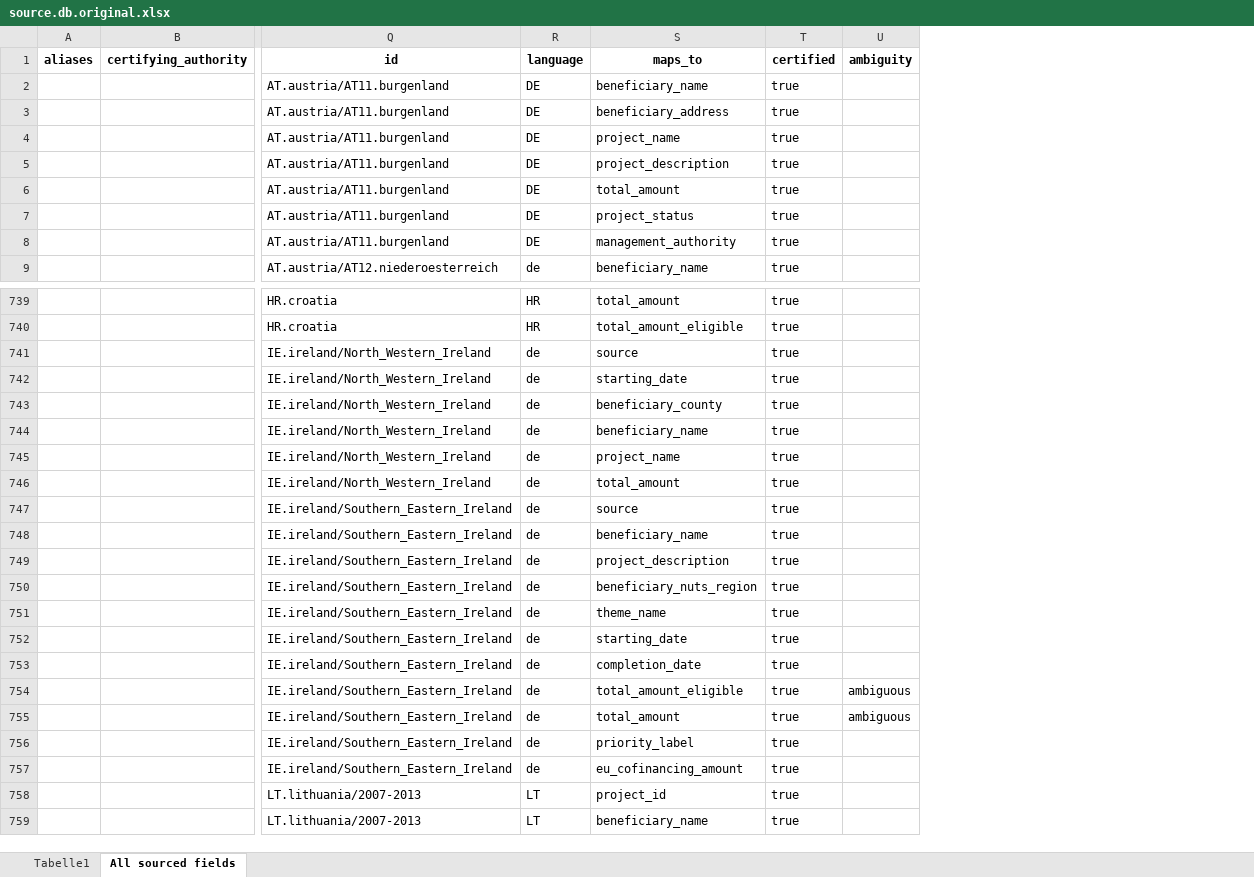
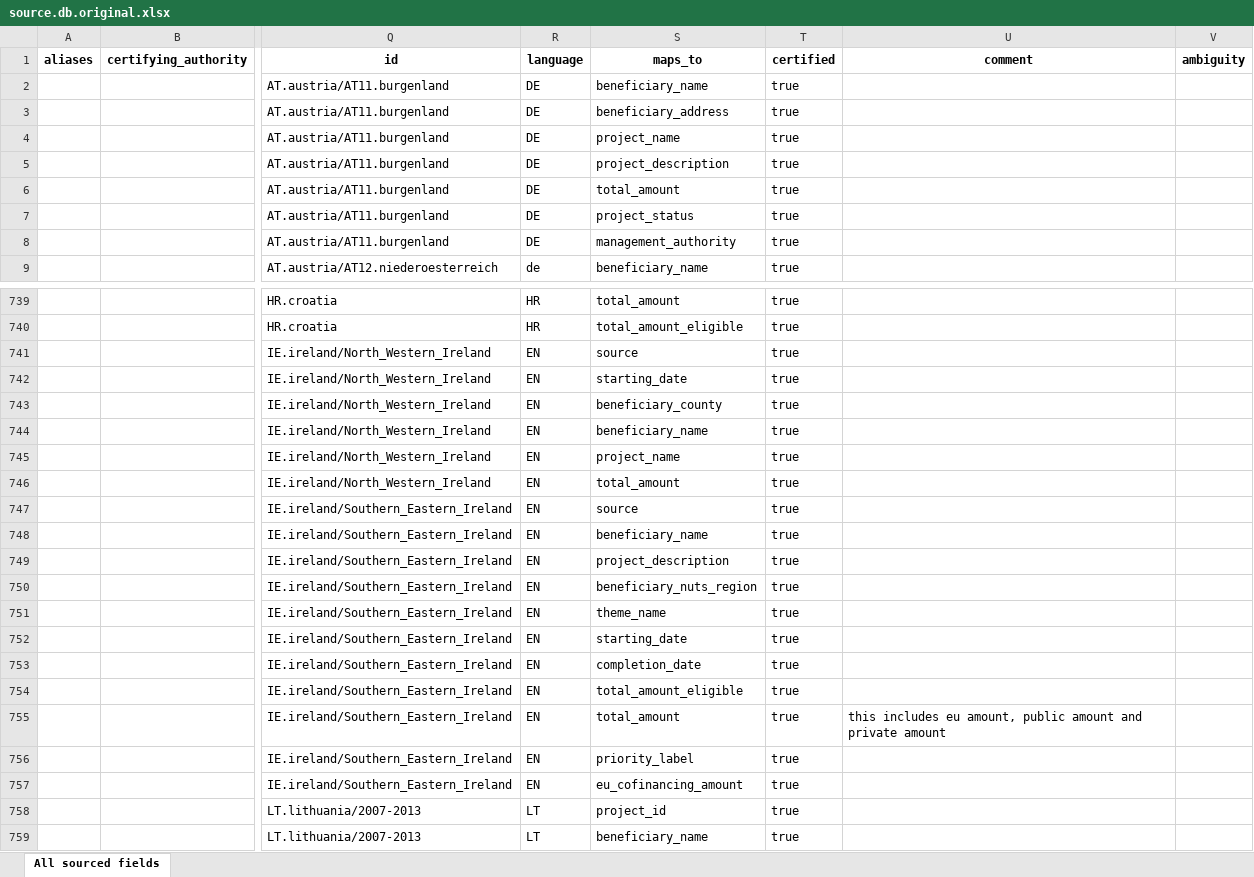
Before and after one commit to os-data/eu-structural-funds, an Excel workbook: documentation/source.db.original.xlsx, sheet All sourced fields, drawn as a sheet; only a part is shown, gaps mark what is left out; values as stored, in another font and other column widths than the file's, no borders; addresses are those after the commit; the diff covers the shown part only; the diff names each change by its address in the sheet, - before the commit and + after, or states it on an @@ line.

```diff
--- a/documentation/source.db.original.xlsx (sheet All sourced fields)
+++ b/documentation/source.db.original.xlsx (sheet All sourced fields)
-sheet tab: Tabelle1
+column U (comment), row 755: this includes eu amount, public amount and private amount
-R741:R757 (language): de
+R741:R757 (language): EN
-V754:V755 (ambiguity): ambiguous
+V754:V755 (ambiguity): (empty)
```
Also changed, not shown: 125 edited cells elsewhere in this sheet.
